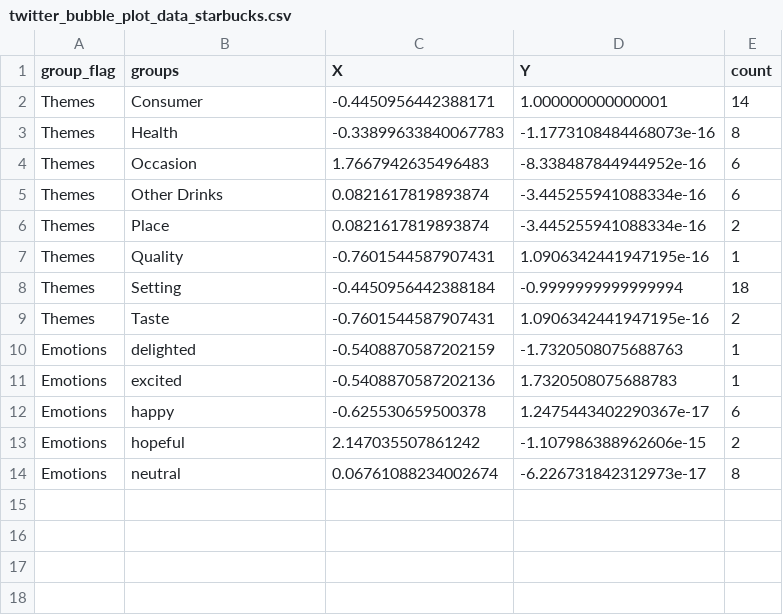
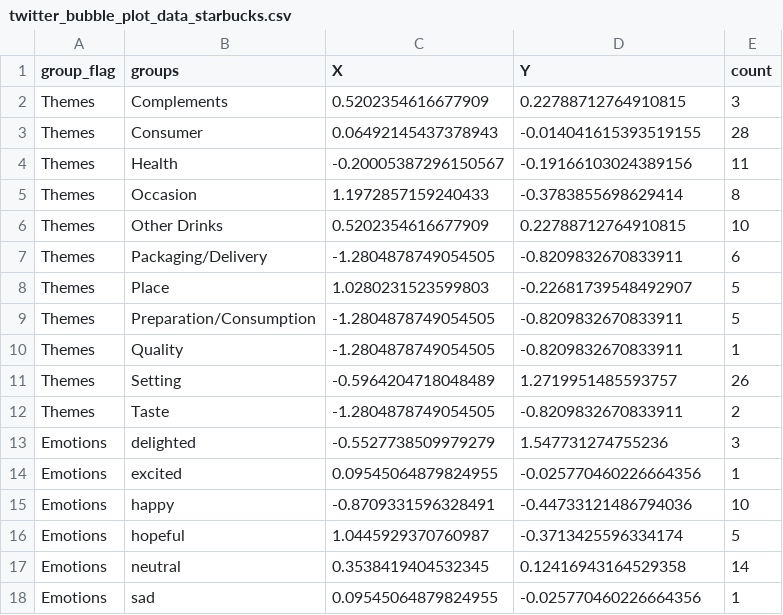
Before and after one commit to SIAFramework/sia_automation, a CSV file: outputs/twitter_bubble_plot_data_starbucks.csv, drawn as a sheet.

```diff
--- a/outputs/twitter_bubble_plot_data_starbucks.csv
+++ b/outputs/twitter_bubble_plot_data_starbucks.csv
@@ -1,14 +1,18 @@
 group_flag,groups,X,Y,count
-Themes,Consumer,-0.4450956442388171,1.000000000000001,14
-Themes,Health,-0.33899633840067783,-1.1773108484468073e-16,8
-Themes,Occasion,1.7667942635496483,-8.338487844944952e-16,6
-Themes,Other Drinks,0.0821617819893874,-3.445255941088334e-16,6
-Themes,Place,0.0821617819893874,-3.445255941088334e-16,2
-Themes,Quality,-0.7601544587907431,1.0906342441947195e-16,1
-Themes,Setting,-0.4450956442388184,-0.9999999999999994,18
-Themes,Taste,-0.7601544587907431,1.0906342441947195e-16,2
-Emotions,delighted,-0.5408870587202159,-1.7320508075688763,1
-Emotions,excited,-0.5408870587202136,1.7320508075688783,1
-Emotions,happy,-0.625530659500378,1.2475443402290367e-17,6
-Emotions,hopeful,2.147035507861242,-1.107986388962606e-15,2
-Emotions,neutral,0.06761088234002674,-6.226731842312973e-17,8
+Themes,Complements,0.5202354616677909,0.22788712764910815,3
+Themes,Consumer,0.06492145437378943,-0.014041615393519155,28
+Themes,Health,-0.20005387296150567,-0.19166103024389156,11
+Themes,Occasion,1.1972857159240433,-0.3783855698629414,8
+Themes,Other Drinks,0.5202354616677909,0.22788712764910815,10
+Themes,Packaging/Delivery,-1.2804878749054505,-0.8209832670833911,6
+Themes,Place,1.0280231523599803,-0.22681739548492907,5
+Themes,Preparation/Consumption,-1.2804878749054505,-0.8209832670833911,5
+Themes,Quality,-1.2804878749054505,-0.8209832670833911,1
+Themes,Setting,-0.5964204718048489,1.2719951485593757,26
+Themes,Taste,-1.2804878749054505,-0.8209832670833911,2
+Emotions,delighted,-0.5527738509979279,1.547731274755236,3
+Emotions,excited,0.09545064879824955,-0.025770460226664356,1
+Emotions,happy,-0.8709331596328491,-0.44733121486794036,10
+Emotions,hopeful,1.0445929370760987,-0.3713425596334174,5
+Emotions,neutral,0.3538419404532345,0.12416943164529358,14
+Emotions,sad,0.09545064879824955,-0.025770460226664356,1
```
Also changed, not shown: outputs/twitter_freq_dist_data_starbucks.csv, 17 other files.
